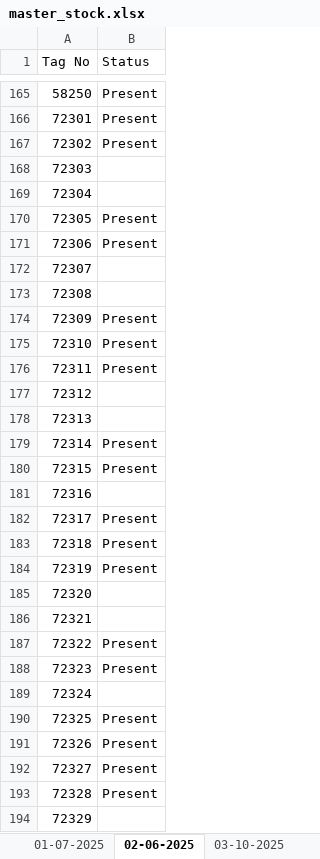
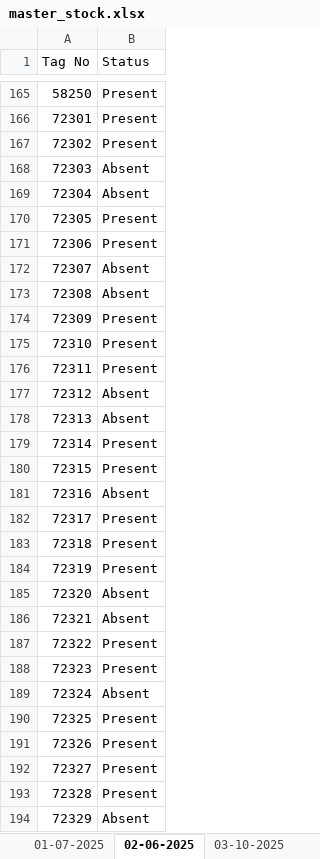
Before and after one commit to Lera2able/farm-management, an Excel workbook: master_stock.xlsx, sheet 02-06-2025, drawn as a sheet; only a part is shown, gaps mark what is left out; values as stored, in another font and other column widths than the file's, no cell formats; charts and pictures and conditional formats not drawn; the diff covers the shown part only; the diff names each change by its address in the sheet, - before the commit and + after, or states it on an @@ line.

```diff
--- a/master_stock.xlsx (sheet 02-06-2025)
+++ b/master_stock.xlsx (sheet 02-06-2025)
-B168:B169 (Status): (empty)
+B168:B169 (Status): Absent
-B172:B173 (Status): (empty)
+B172:B173 (Status): Absent
-B177:B178 (Status): (empty)
+B177:B178 (Status): Absent
-B181 (Status): (empty)
+B181 (Status): Absent
-B185:B186 (Status): (empty)
+B185:B186 (Status): Absent
-B189 (Status): (empty)
+B189 (Status): Absent
-B194 (Status): (empty)
+B194 (Status): Absent
```
Also changed, not shown: 204 edited cells elsewhere in this sheet, sheet 05-09-2026, sheet 20-01-2019, sheet 03-10-2025, sheet 02-05-2026, sheet 28-03-2026, sheet 01-07-2025, 2 more sheets, other sheet tabs, cell formats, charts or pictures, 1 other file.
